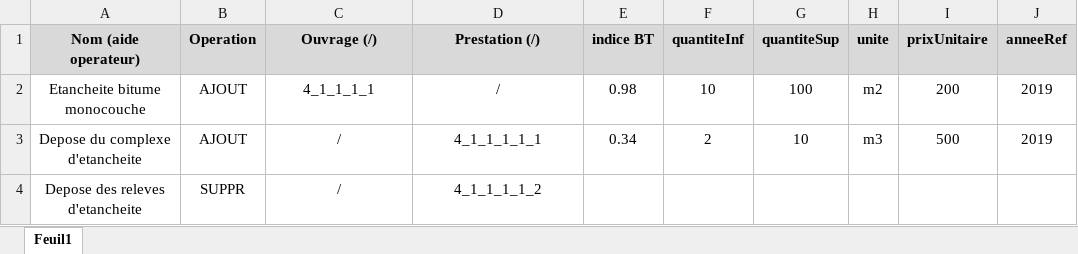
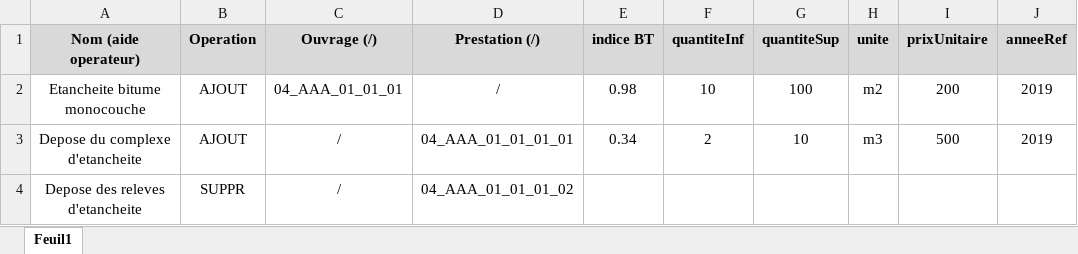
Before and after one commit to lperrious/BRP_ETIC, an Excel workbook: templates & procedures/templateBasePrix.xlsx, sheet Feuil1, drawn as a sheet; values as stored, in another font and other column widths than the file's, no borders; the diff names each change by its address in the sheet, - before the commit and + after, or states it on an @@ line.

```diff
--- a/templates & procedures/templateBasePrix.xlsx (sheet Feuil1)
+++ b/templates & procedures/templateBasePrix.xlsx (sheet Feuil1)
-C2 (Ouvrage (/)): 4_1_1_1_1
+C2 (Ouvrage (/)): 04_AAA_01_01_01
-D3 (Prestation (/)): 4_1_1_1_1_1
+D3 (Prestation (/)): 04_AAA_01_01_01_01
-D4 (Prestation (/)): 4_1_1_1_1_2
+D4 (Prestation (/)): 04_AAA_01_01_01_02
```
Also changed, not shown: 4 other files.
